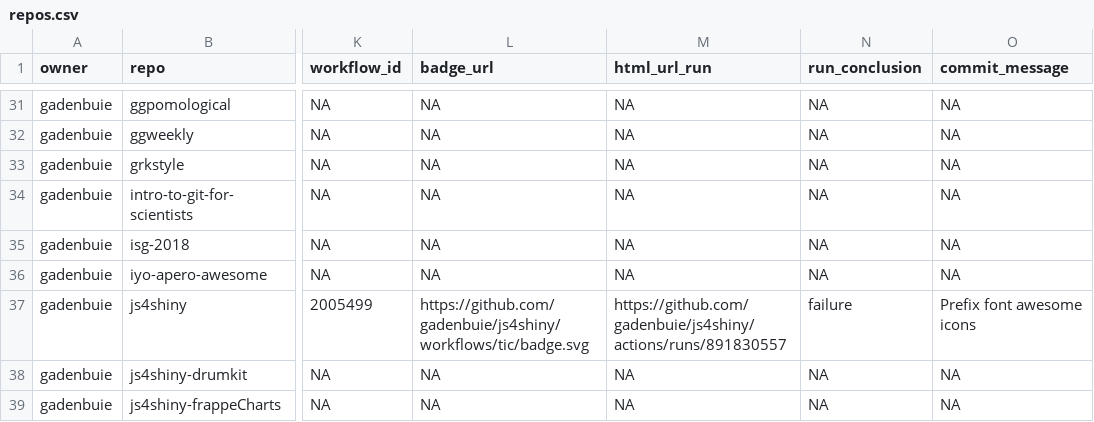
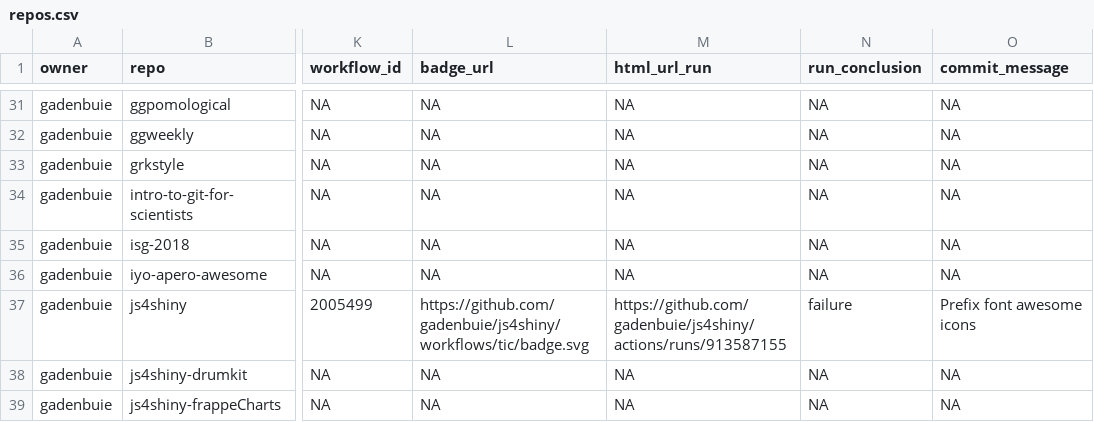
Before and after one commit to andrewcstewart/gha-dashboard, a CSV file: repos.csv, drawn as a sheet; only a part is shown, gaps mark what is left out; the diff covers the shown part only; the diff names each change by its address in the sheet, - before the commit and + after, or states it on an @@ line.

```diff
--- a/repos.csv
+++ b/repos.csv
-M37 (html_url_run): https://github.com/gadenbuie/js4shiny/actions/runs/891830557
+M37 (html_url_run): https://github.com/gadenbuie/js4shiny/actions/runs/913587155
```
Also changed, not shown: 18 edited cells elsewhere in this file, 1 other file.
